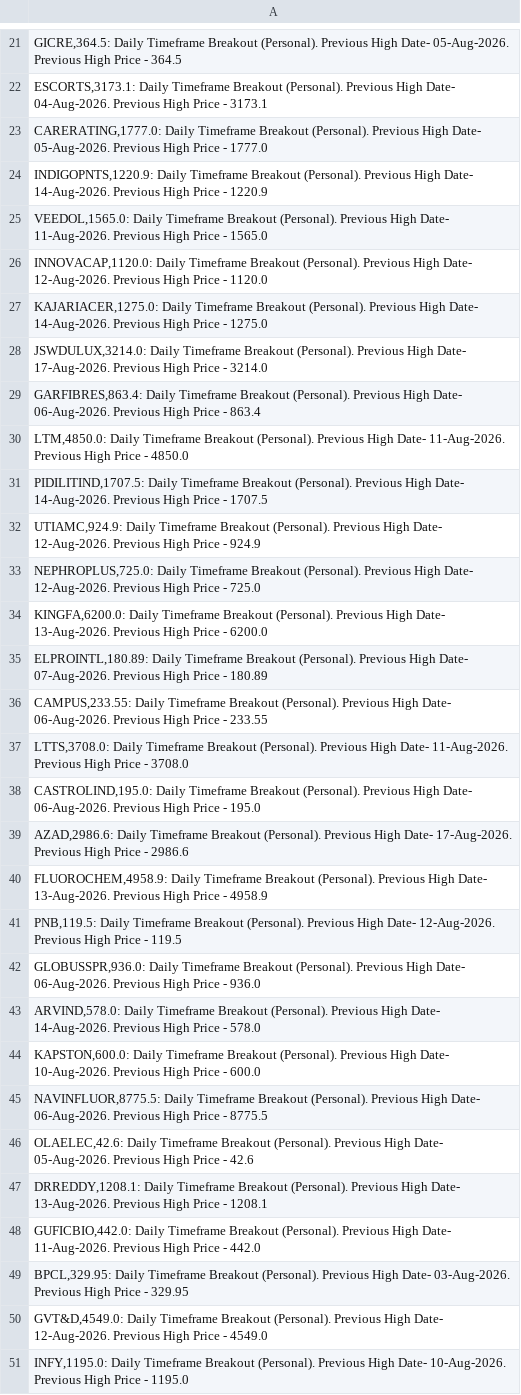
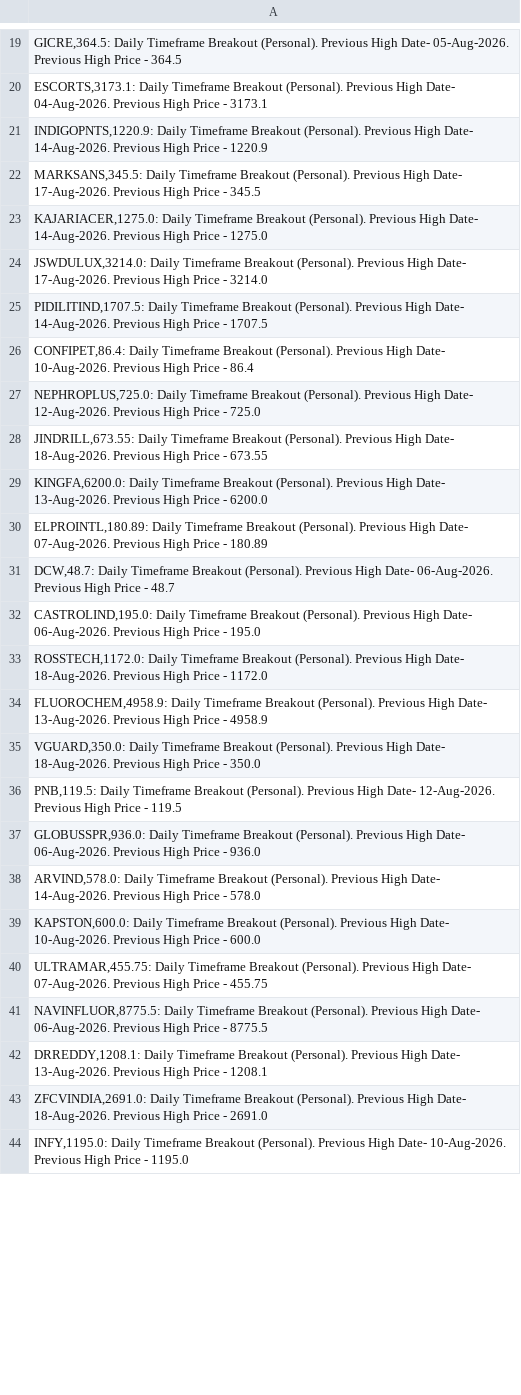
Before and after one commit to vibats/Daily_Notification_Data, a CSV file: Email_Notification_Data/Daily_Timeframe_Breakout_Personal.csv, drawn as a sheet; only a part is shown, gaps mark what is left out; the diff covers the shown part only.

```diff
--- a/Email_Notification_Data/Daily_Timeframe_Breakout_Personal.csv
+++ b/Email_Notification_Data/Daily_Timeframe_Breakout_Personal.csv
@@ -22,20 +20,17 @@
 "ESCORTS,3173.1: Daily Timeframe Breakout (Personal). Previous High Date- 04-Aug-2026. Previous High Price - 3173.1"
-"CARERATING,1777.0: Daily Timeframe Breakout (Personal). Previous High Date- 05-Aug-2026. Previous High Price - 1777.0"
 "INDIGOPNTS,1220.9: Daily Timeframe Breakout (Personal). Previous High Date- 14-Aug-2026. Previous High Price - 1220.9"
-"VEEDOL,1565.0: Daily Timeframe Breakout (Personal). Previous High Date- 11-Aug-2026. Previous High Price - 1565.0"
-"INNOVACAP,1120.0: Daily Timeframe Breakout (Personal). Previous High Date- 12-Aug-2026. Previous High Price - 1120.0"
+"MARKSANS,345.5: Daily Timeframe Breakout (Personal). Previous High Date- 17-Aug-2026. Previous High Price - 345.5"
 "KAJARIACER,1275.0: Daily Timeframe Breakout (Personal). Previous High Date- 14-Aug-2026. Previous High Price - 1275.0"
 "JSWDULUX,3214.0: Daily Timeframe Breakout (Personal). Previous High Date- 17-Aug-2026. Previous High Price - 3214.0"
-"GARFIBRES,863.4: Daily Timeframe Breakout (Personal). Previous High Date- 06-Aug-2026. Previous High Price - 863.4"
-"LTM,4850.0: Daily Timeframe Breakout (Personal). Previous High Date- 11-Aug-2026. Previous High Price - 4850.0"
 "PIDILITIND,1707.5: Daily Timeframe Breakout (Personal). Previous High Date- 14-Aug-2026. Previous High Price - 1707.5"
-"UTIAMC,924.9: Daily Timeframe Breakout (Personal). Previous High Date- 12-Aug-2026. Previous High Price - 924.9"
+"CONFIPET,86.4: Daily Timeframe Breakout (Personal). Previous High Date- 10-Aug-2026. Previous High Price - 86.4"
 "NEPHROPLUS,725.0: Daily Timeframe Breakout (Personal). Previous High Date- 12-Aug-2026. Previous High Price - 725.0"
+"JINDRILL,673.55: Daily Timeframe Breakout (Personal). Previous High Date- 18-Aug-2026. Previous High Price - 673.55"
 "KINGFA,6200.0: Daily Timeframe Breakout (Personal). Previous High Date- 13-Aug-2026. Previous High Price - 6200.0"
 "ELPROINTL,180.89: Daily Timeframe Breakout (Personal). Previous High Date- 07-Aug-2026. Previous High Price - 180.89"
-"CAMPUS,233.55: Daily Timeframe Breakout (Personal). Previous High Date- 06-Aug-2026. Previous High Price - 233.55"
-"LTTS,3708.0: Daily Timeframe Breakout (Personal). Previous High Date- 11-Aug-2026. Previous High Price - 3708.0"
+"DCW,48.7: Daily Timeframe Breakout (Personal). Previous High Date- 06-Aug-2026. Previous High Price - 48.7"
 "CASTROLIND,195.0: Daily Timeframe Breakout (Personal). Previous High Date- 06-Aug-2026. Previous High Price - 195.0"
-"AZAD,2986.6: Daily Timeframe Breakout (Personal). Previous High Date- 17-Aug-2026. Previous High Price - 2986.6"
+"ROSSTECH,1172.0: Daily Timeframe Breakout (Personal). Previous High Date- 18-Aug-2026. Previous High Price - 1172.0"
 "FLUOROCHEM,4958.9: Daily Timeframe Breakout (Personal). Previous High Date- 13-Aug-2026. Previous High Price - 4958.9"
+"VGUARD,350.0: Daily Timeframe Breakout (Personal). Previous High Date- 18-Aug-2026. Previous High Price - 350.0"
 "PNB,119.5: Daily Timeframe Breakout (Personal). Previous High Date- 12-Aug-2026. Previous High Price - 119.5"
@@ -44,8 +39,6 @@
 "KAPSTON,600.0: Daily Timeframe Breakout (Personal). Previous High Date- 10-Aug-2026. Previous High Price - 600.0"
+"ULTRAMAR,455.75: Daily Timeframe Breakout (Personal). Previous High Date- 07-Aug-2026. Previous High Price - 455.75"
 "NAVINFLUOR,8775.5: Daily Timeframe Breakout (Personal). Previous High Date- 06-Aug-2026. Previous High Price - 8775.5"
-"OLAELEC,42.6: Daily Timeframe Breakout (Personal). Previous High Date- 05-Aug-2026. Previous High Price - 42.6"
 "DRREDDY,1208.1: Daily Timeframe Breakout (Personal). Previous High Date- 13-Aug-2026. Previous High Price - 1208.1"
-"GUFICBIO,442.0: Daily Timeframe Breakout (Personal). Previous High Date- 11-Aug-2026. Previous High Price - 442.0"
-"BPCL,329.95: Daily Timeframe Breakout (Personal). Previous High Date- 03-Aug-2026. Previous High Price - 329.95"
-"GVT&D,4549.0: Daily Timeframe Breakout (Personal). Previous High Date- 12-Aug-2026. Previous High Price - 4549.0"
+"ZFCVINDIA,2691.0: Daily Timeframe Breakout (Personal). Previous High Date- 18-Aug-2026. Previous High Price - 2691.0"
 "INFY,1195.0: Daily Timeframe Breakout (Personal). Previous High Date- 10-Aug-2026. Previous High Price - 1195.0"
```
Also changed, not shown: 15 added rows, 18 removed rows, 1 moved row and 11 edited cells elsewhere in this file, Email_Notification_Data/Daily_TimeFrame_Horizontal_Support.csv, Email_Notification_Data/Daily_TimeFrame_Horizontal_Support_30_Days.csv, 1 other file.
